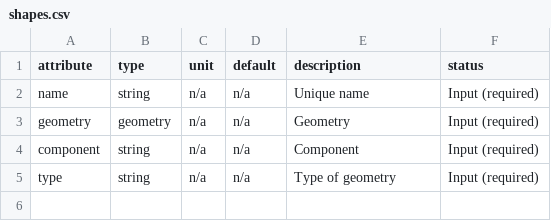
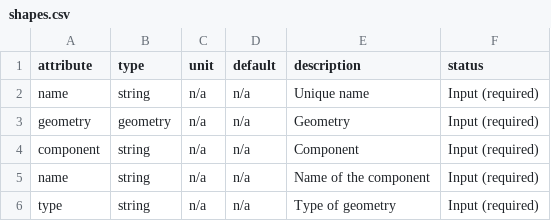
Before and after one commit to PyPSA/PyPSA, a CSV file: pypsa/component_attrs/shapes.csv, drawn as a sheet; the diff names each change by its address in the sheet, - before the commit and + after, or states it on an @@ line.

Commit message:
shapes.csv: add name column

```diff
--- a/pypsa/component_attrs/shapes.csv
+++ b/pypsa/component_attrs/shapes.csv
+row 5: name | string | n/a | n/a | Name of the component | Input (required)
```
